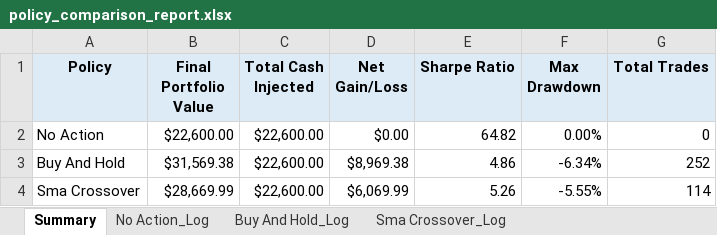
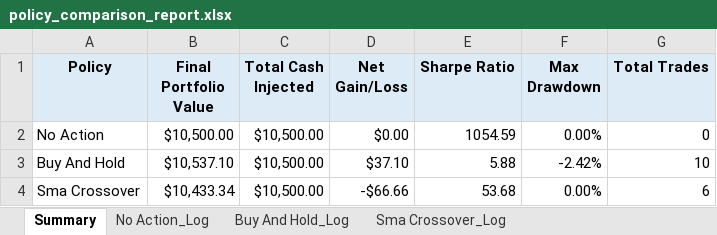
Before and after one commit to dabslee/Trading, an Excel workbook: reports/policy_comparison_report.xlsx, sheet Summary, drawn as a sheet; values as stored, in another font and other column widths than the file's, no borders; the diff names each change by its address in the sheet, - before the commit and + after, or states it on an @@ line.

```diff
--- a/reports/policy_comparison_report.xlsx (sheet Summary)
+++ b/reports/policy_comparison_report.xlsx (sheet Summary)
-B2 (Final Portfolio Value): $22,600.00
+B2 (Final Portfolio Value): $10,500.00
-C2:C4 (Total Cash Injected): $22,600.00
+C2:C4 (Total Cash Injected): $10,500.00
-E2 (Sharpe Ratio): 64.82
+E2 (Sharpe Ratio): 1054.59
-B3 (Final Portfolio Value): $31,569.38
+B3 (Final Portfolio Value): $10,537.10
-D3 (Net Gain/Loss): $8,969.38
+D3 (Net Gain/Loss): $37.10
-E3 (Sharpe Ratio): 4.86
+E3 (Sharpe Ratio): 5.88
-F3 (Max Drawdown): -6.34%
+F3 (Max Drawdown): -2.42%
-G3 (Total Trades): 252
+G3 (Total Trades): 10
-B4 (Final Portfolio Value): $28,669.99
+B4 (Final Portfolio Value): $10,433.34
-D4 (Net Gain/Loss): $6,069.99
+D4 (Net Gain/Loss): -$66.66
-E4 (Sharpe Ratio): 5.26
+E4 (Sharpe Ratio): 53.68
-F4 (Max Drawdown): -5.55%
+F4 (Max Drawdown): 0.00%
-G4 (Total Trades): 114
+G4 (Total Trades): 6
```
Also changed, not shown: sheet Sma Crossover_Log, sheet Buy And Hold_Log, sheet No Action_Log, 10 other files.
